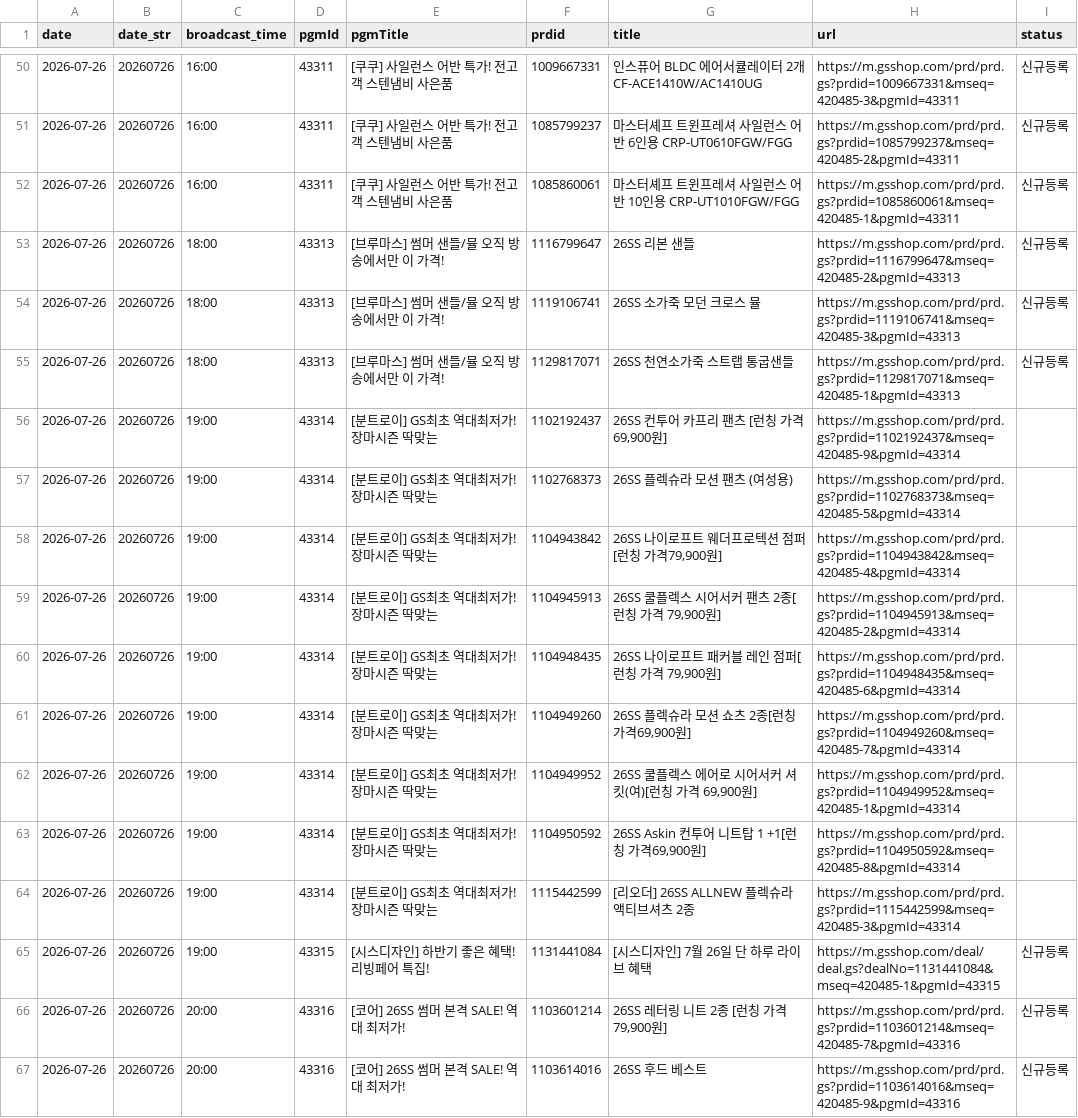
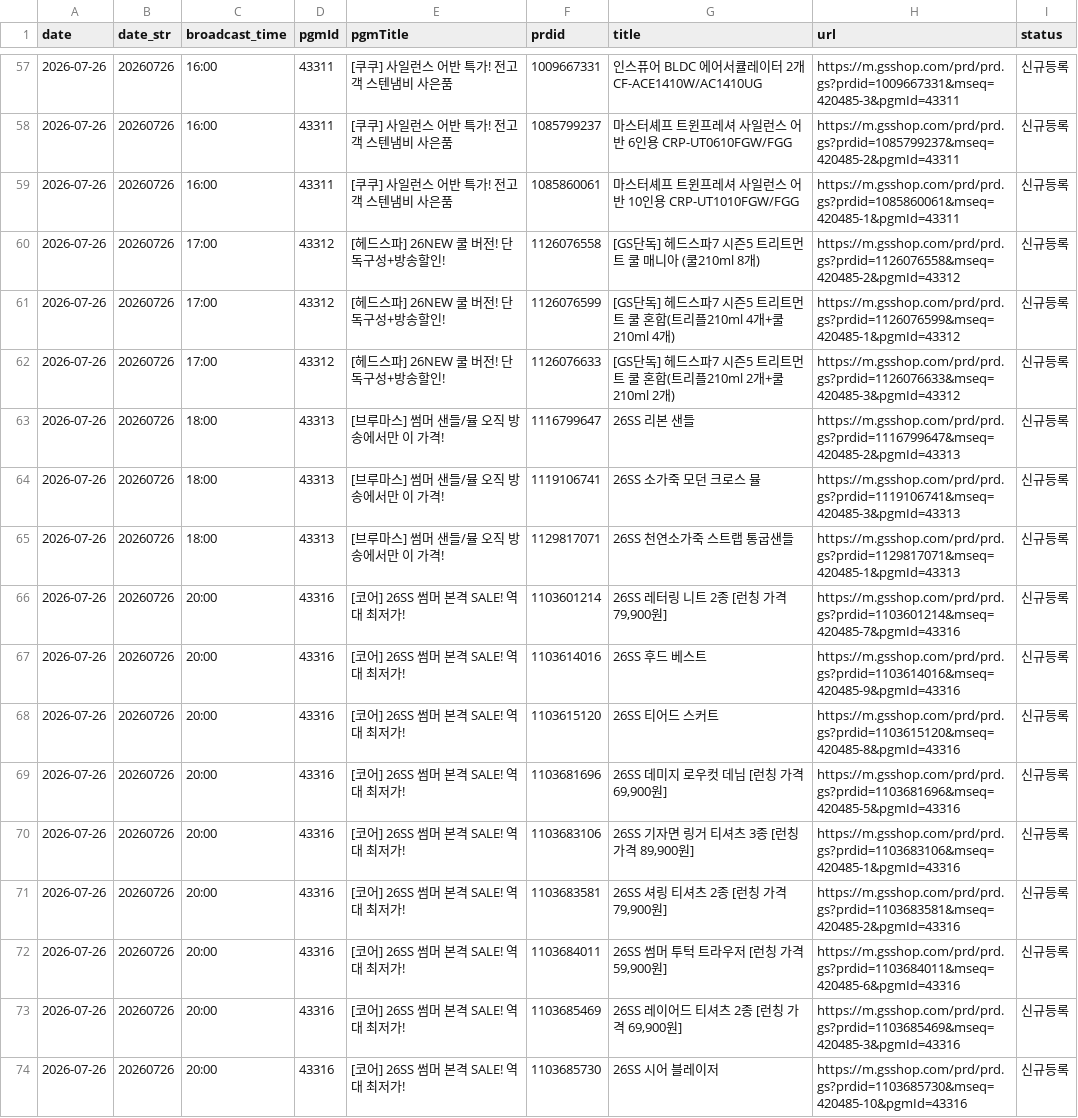
Before and after one commit to poodingcake-hue/GSMOBILE, a CSV file: data/mlive.csv, drawn as a sheet; only a part is shown, gaps mark what is left out; the shorter side is filled out with more unchanged rows; the diff covers the shown part only.

```diff
--- a/data/mlive.csv
+++ b/data/mlive.csv
@@ -52,2 +59,5 @@
 2026-07-26,20260726,16:00,43311,[쿠쿠] 사일런스 어반 특가! 전고객 스텐냄비 사은품,1085860061,마스터셰프 트윈프레셔 사일런스 어반 10인용 CRP-UT1010FGW/FGG,https://m.gsshop.com/prd/prd.gs?prdid=1085860061&mseq=420485-1&pgmId=43311,신규등록
+2026-07-26,20260726,17:00,43312,[헤드스파] 26NEW 쿨 버전! 단독구성+방송할인!,1126076558,[GS단독] 헤드스파7 시즌5 트리트먼트 쿨 매니아 (쿨210ml 8개),https://m.gsshop.com/prd/prd.gs?prdid=1126076558&mseq=420485-2&pgmId=43312,신규등록
+2026-07-26,20260726,17:00,43312,[헤드스파] 26NEW 쿨 버전! 단독구성+방송할인!,1126076599,[GS단독] 헤드스파7 시즌5 트리트먼트 쿨 혼합(트리플210ml 4개+쿨210ml 4개),https://m.gsshop.com/prd/prd.gs?prdid=1126076599&mseq=420485-1&pgmId=43312,신규등록
+2026-07-26,20260726,17:00,43312,[헤드스파] 26NEW 쿨 버전! 단독구성+방송할인!,1126076633,[GS단독] 헤드스파7 시즌5 트리트먼트 쿨 혼합(트리플210ml 2개+쿨210ml 2개),https://m.gsshop.com/prd/prd.gs?prdid=1126076633&mseq=420485-3&pgmId=43312,신규등록
 2026-07-26,20260726,18:00,43313,[브루마스] 썸머 샌들/뮬 오직 방송에서만 이 가격!,1116799647,26SS 리본 샌들,https://m.gsshop.com/prd/prd.gs?prdid=1116799647&mseq=420485-2&pgmId=43313,신규등록
@@ -55,12 +65,2 @@
 2026-07-26,20260726,18:00,43313,[브루마스] 썸머 샌들/뮬 오직 방송에서만 이 가격!,1129817071,26SS 천연소가죽 스트랩 통굽샌들,https://m.gsshop.com/prd/prd.gs?prdid=1129817071&mseq=420485-1&pgmId=43313,신규등록
-2026-07-26,20260726,19:00,43314,[분트로이] GS최초 역대최저가! 장마시즌 딱맞는,1102192437,"26SS 컨투어 카프리 팬츠 [런칭 가격69,900원]",https://m.gsshop.com/prd/prd.gs?prdid=1102192437&mseq=420485-9&pgmId=43314,
-2026-07-26,20260726,19:00,43314,[분트로이] GS최초 역대최저가! 장마시즌 딱맞는,1102768373,26SS 플렉슈라 모션 팬츠 (여성용),https://m.gsshop.com/prd/prd.gs?prdid=1102768373&mseq=420485-5&pgmId=43314,
-2026-07-26,20260726,19:00,43314,[분트로이] GS최초 역대최저가! 장마시즌 딱맞는,1104943842,"26SS 나이로프트 웨더프로텍션 점퍼[런칭 가격79,900원]",https://m.gsshop.com/prd/prd.gs?prdid=1104943842&mseq=420485-4&pgmId=43314,
-2026-07-26,20260726,19:00,43314,[분트로이] GS최초 역대최저가! 장마시즌 딱맞는,1104945913,"26SS 쿨플렉스 시어서커 팬츠 2종[런칭 가격 79,900원]",https://m.gsshop.com/prd/prd.gs?prdid=1104945913&mseq=420485-2&pgmId=43314,
-2026-07-26,20260726,19:00,43314,[분트로이] GS최초 역대최저가! 장마시즌 딱맞는,1104948435,"26SS 나이로프트 패커블 레인 점퍼[런칭 가격 79,900원]",https://m.gsshop.com/prd/prd.gs?prdid=1104948435&mseq=420485-6&pgmId=43314,
-2026-07-26,20260726,19:00,43314,[분트로이] GS최초 역대최저가! 장마시즌 딱맞는,1104949260,"26SS 플렉슈라 모션 쇼츠 2종[런칭 가격69,900원]",https://m.gsshop.com/prd/prd.gs?prdid=1104949260&mseq=420485-7&pgmId=43314,
-2026-07-26,20260726,19:00,43314,[분트로이] GS최초 역대최저가! 장마시즌 딱맞는,1104949952,"26SS 쿨플렉스 에어로 시어서커 셔킷(여)[런칭 가격 69,900원]",https://m.gsshop.com/prd/prd.gs?prdid=1104949952&mseq=420485-1&pgmId=43314,
-2026-07-26,20260726,19:00,43314,[분트로이] GS최초 역대최저가! 장마시즌 딱맞는,1104950592,"26SS Askin 컨투어 니트탑 1 +1[런칭 가격69,900원]",https://m.gsshop.com/prd/prd.gs?prdid=1104950592&mseq=420485-8&pgmId=43314,
-2026-07-26,20260726,19:00,43314,[분트로이] GS최초 역대최저가! 장마시즌 딱맞는,1115442599,[리오더] 26SS ALLNEW 플렉슈라 액티브셔츠 2종,https://m.gsshop.com/prd/prd.gs?prdid=1115442599&mseq=420485-3&pgmId=43314,
-2026-07-26,20260726,19:00,43315,[시스디자인] 하반기 좋은 혜택! 리빙페어 특집!,1131441084,[시스디자인] 7월 26일 단 하루 라이브 혜택,https://m.gsshop.com/deal/deal.gs?dealNo=1131441084&mseq=420485-1&pgmId=43315,신규등록
 2026-07-26,20260726,20:00,43316,[코어] 26SS 썸머 본격 SALE! 역대 최저가!,1103601214,"26SS 레터링 니트 2종 [런칭 가격 79,900원]",https://m.gsshop.com/prd/prd.gs?prdid=1103601214&mseq=420485-7&pgmId=43316,신규등록
```
Also changed, not shown: 7 added rows and 17 edited cells elsewhere in this file.
